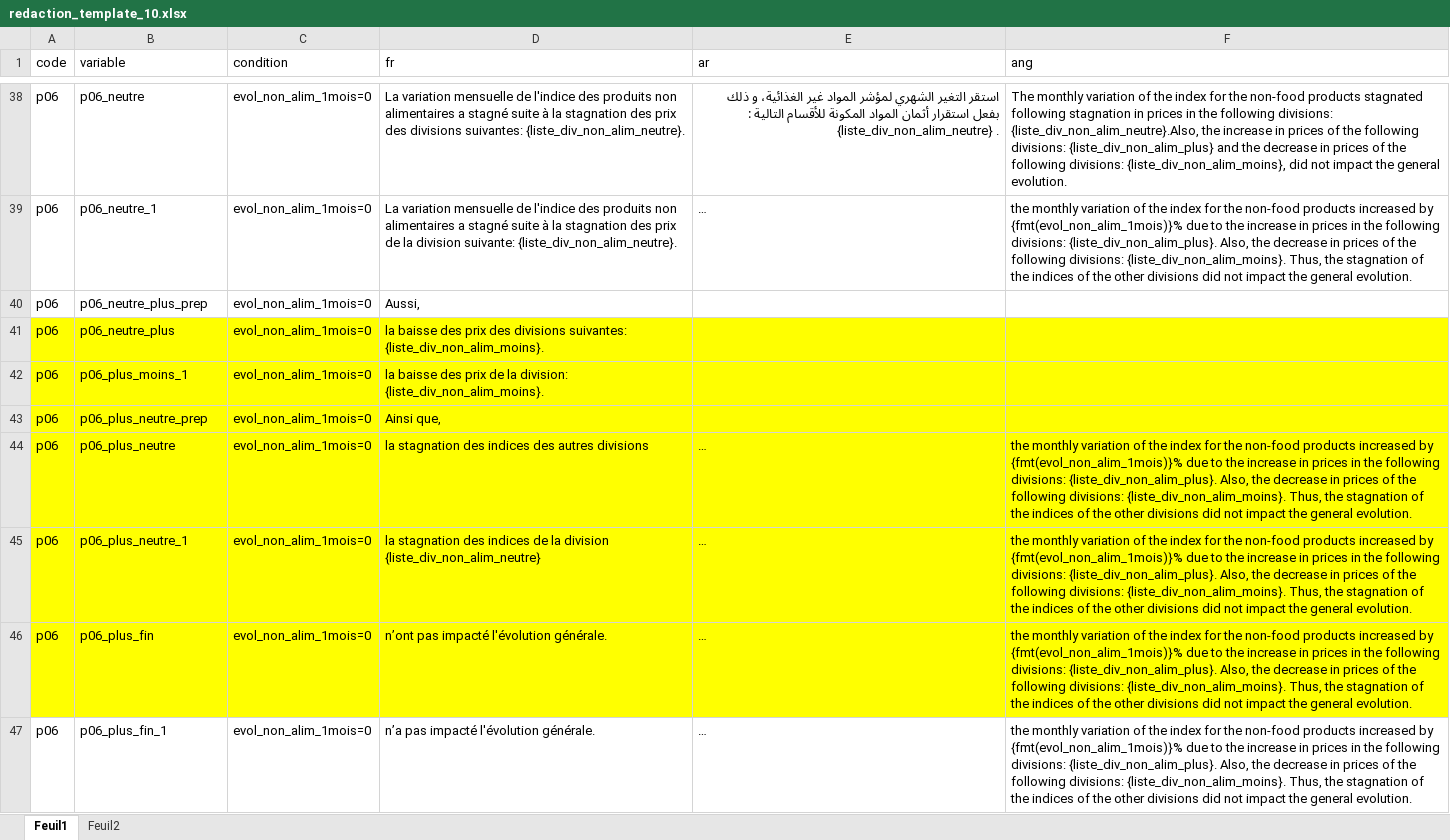
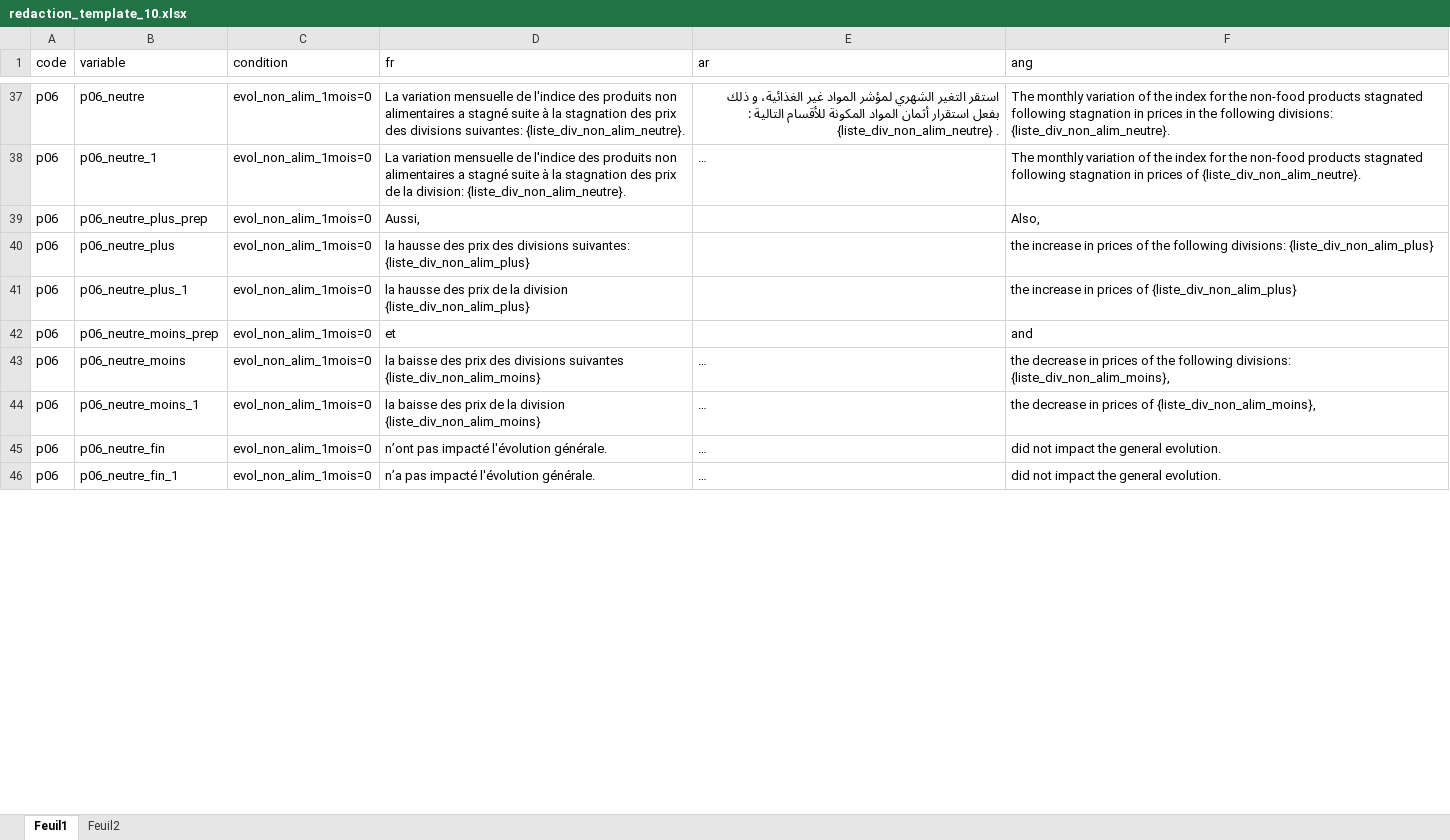
Before and after one commit to zhalhalhcp/IPC_Tanger_Evolution_Word, an Excel workbook: Input/redaction_template_10.xlsx, sheet Feuil1, drawn as a sheet; only a part is shown, gaps mark what is left out; long unchanged cells end in …; values as stored, in another font and other column widths than the file's, no borders; addresses are those after the commit; the diff covers the shown part only; the diff names each change by its address in the sheet, - before the commit and + after, or states it on an @@ line.

```diff
--- a/Input/redaction_template_10.xlsx (sheet Feuil1)
+++ b/Input/redaction_template_10.xlsx (sheet Feuil1)
-F37 (ang): …following divisions: {liste_div_non_alim_neutre}.Also, the increase in prices of the following divisions: {liste_div_non_alim_plus} and the decrease in prices of the following divisions: {liste_div_non_alim_moins}, did not impact the general evolution.
+F37 (ang): …following divisions: {liste_div_non_alim_neutre}.
-D38 (fr): …de la division suivante: {liste_div_non_alim_neutre}.
+D38 (fr): …de la division: {liste_div_non_alim_neutre}.
-F38 (ang): the monthly variation of the index for the non-food products increased by {fmt(evol_non_alim_1mois)}% due to the increase in prices in the following divisions: {liste_div_non_alim_plus}. Also, the decrease in prices of the following divisions: {liste_div_non_alim_moins}. Thus, the stagnation of the indices of the other divisions did not impact the general evolution.
+F38 (ang): The monthly variation of the index for the non-food products stagnated following stagnation in prices of {liste_div_non_alim_neutre}.
-F39 (ang): (empty)
+F39 (ang): Also,
-A40:F45 fill: #FFFF00
+A40:F45 fill: none
-D40 (fr): la baisse des prix des divisions suivantes: {liste_div_non_alim_moins}.
+D40 (fr): la hausse des prix des divisions suivantes: {liste_div_non_alim_plus}
-F40 (ang): (empty)
+F40 (ang): the increase in prices of the following divisions: {liste_div_non_alim_plus}
-B41 (variable): p06_plus_moins_1
+B41 (variable): p06_neutre_plus_1
-D41 (fr): la baisse des prix de la division: {liste_div_non_alim_moins}.
+D41 (fr): la hausse des prix de la division {liste_div_non_alim_plus}
-F41 (ang): (empty)
+F41 (ang): the increase in prices of {liste_div_non_alim_plus}
-B42 (variable): p06_plus_neutre_prep
+B42 (variable): p06_neutre_moins_prep
-D42 (fr): Ainsi que,
+D42 (fr): et
-F42 (ang): (empty)
+F42 (ang): and
-B43 (variable): p06_plus_neutre
+B43 (variable): p06_neutre_moins
-D43 (fr): la stagnation des indices des autres divisions
+D43 (fr): la baisse des prix des divisions suivantes {liste_div_non_alim_moins}
-F43 (ang): the monthly variation of the index for the non-food products increased by {fmt(evol_non_alim_1mois)}% due to the increase in prices in the following divisions: {liste_div_non_alim_plus}. Also, the decrease in prices of the following divisions: {liste_div_non_alim_moins}. Thus, the stagnation of the indices of the other divisions did not impact the general evolution.
+F43 (ang): the decrease in prices of the following divisions: {liste_div_non_alim_moins},
-B44 (variable): p06_plus_neutre_1
+B44 (variable): p06_neutre_moins_1
-D44 (fr): la stagnation des indices de la division {liste_div_non_alim_neutre}
+D44 (fr): la baisse des prix de la division {liste_div_non_alim_moins}
-F44 (ang): the monthly variation of the index for the non-food products increased by {fmt(evol_non_alim_1mois)}% due to the increase in prices in the following divisions: {liste_div_non_alim_plus}. Also, the decrease in prices of the following divisions: {liste_div_non_alim_moins}. Thus, the stagnation of the indices of the other divisions did not impact the general evolution.
+F44 (ang): the decrease in prices of {liste_div_non_alim_moins},
-B45 (variable): p06_plus_fin
+B45 (variable): p06_neutre_fin
-F45:F46 (ang): the monthly variation of the index for the non-food products increased by {fmt(evol_non_alim_1mois)}% due to the increase in prices in the following divisions: {liste_div_non_alim_plus}. Also, the decrease in prices of the following divisions: {liste_div_non_alim_moins}. Thus, the stagnation of the indices of the other divisions did not…
+F45:F46 (ang): did not…
-B46 (variable): p06_plus_fin_1
+B46 (variable): p06_neutre_fin_1
```
Also changed, not shown: 18 added rows, 1 removed row and 34 edited cells elsewhere in this sheet, Data_communes/lib_familles_produits.xlsx, Input/redaction_template_08.xlsx, 19 other files.
